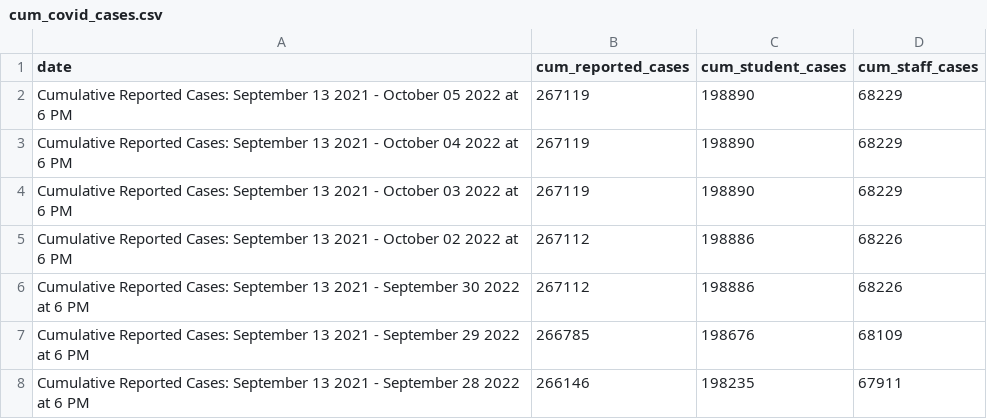
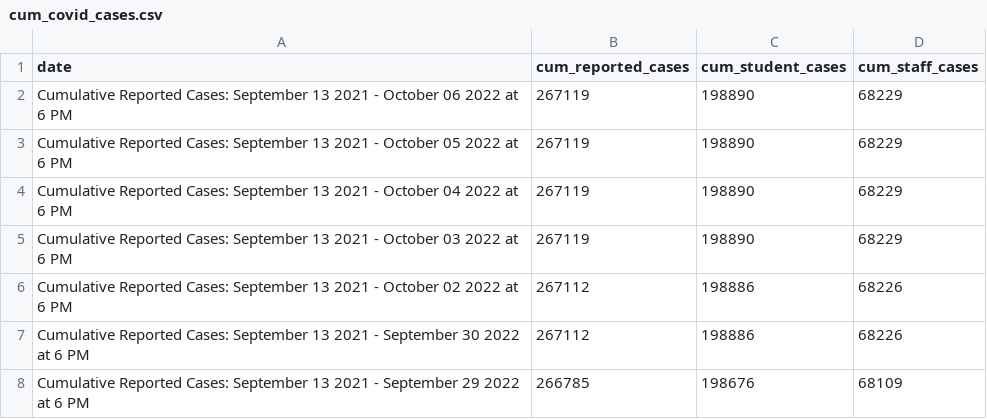
Before and after one commit to thecityny/doe-covid-stats-scraper, a CSV file: data/cum_covid_cases.csv, drawn as a sheet; only a part is shown; the shorter side is filled out with more unchanged rows; the diff names each change by its address in the sheet, - before the commit and + after, or states it on an @@ line.

```diff
--- a/data/cum_covid_cases.csv
+++ b/data/cum_covid_cases.csv
+row 2: Cumulative Reported Cases: September 13 2021 - October 06 2022 at 6 PM | 267119 | 198890 | 68229
```
Also changed, not shown: data/charter_actions.csv, data/doe_dece_actions.csv, 1 other file.
